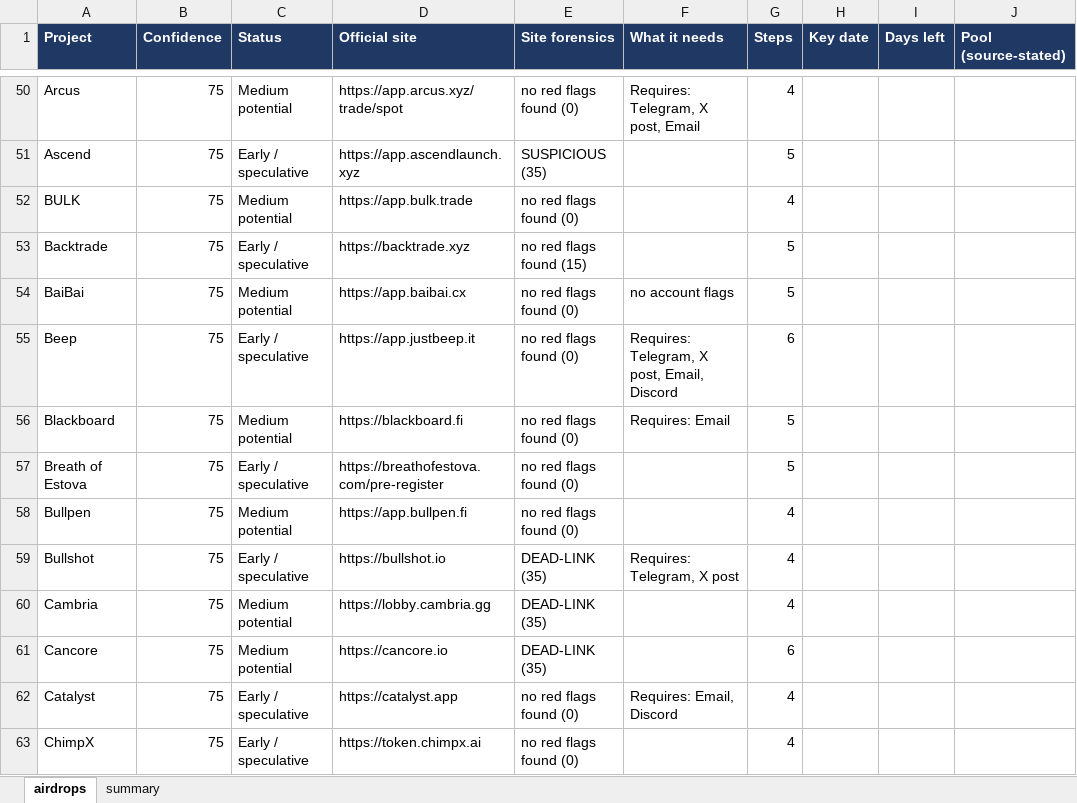
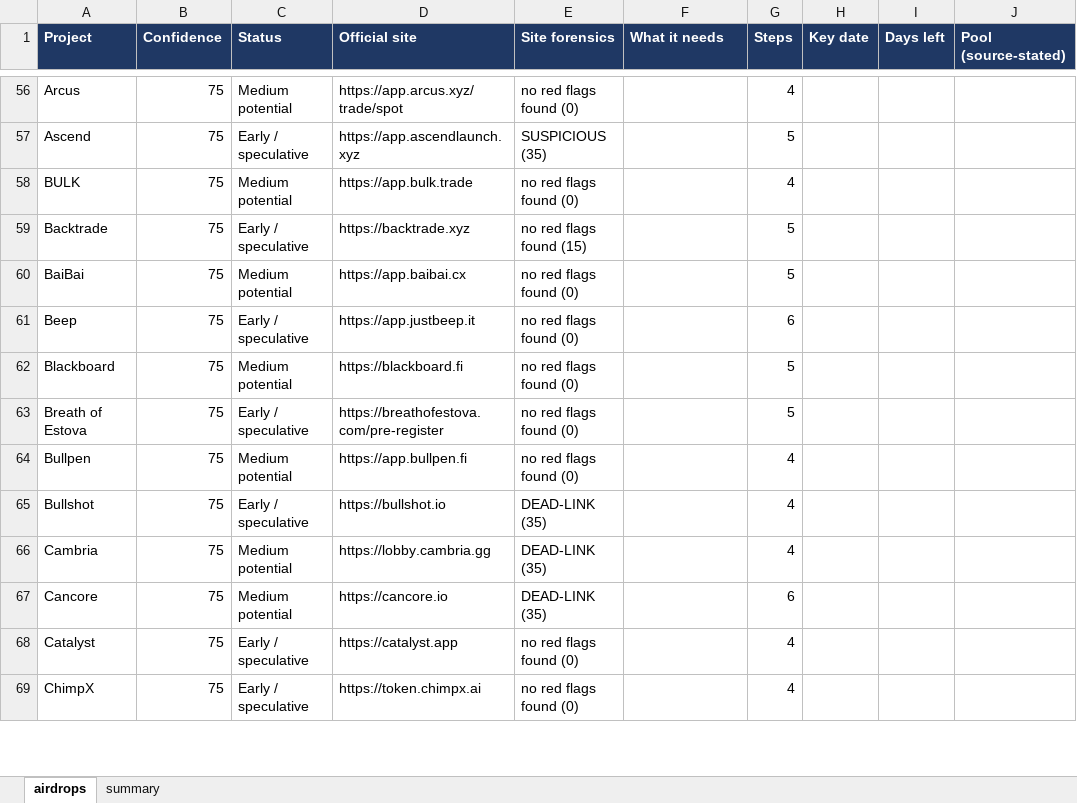
Before and after one commit to sandeshbagmare/crypto-airdrops-ops, an Excel workbook: ledger.xlsx, sheet airdrops, drawn as a sheet; only a part is shown, gaps mark what is left out; values as stored, in another font and other column widths than the file's, no borders; addresses are those after the commit; the diff covers the shown part only; the diff names each change by its address in the sheet, - before the commit and + after, or states it on an @@ line.

```diff
--- a/ledger.xlsx (sheet airdrops)
+++ b/ledger.xlsx (sheet airdrops)
-F56 (What it needs): Requires: Telegram, X post, Email
+F56 (What it needs): (empty)
-F60 (What it needs): no account flags
+F60 (What it needs): (empty)
-F61 (What it needs): Requires: Telegram, X post, Email, Discord
+F61 (What it needs): (empty)
-F62 (What it needs): Requires: Email
+F62 (What it needs): (empty)
-F65 (What it needs): Requires: Telegram, X post
+F65 (What it needs): (empty)
-F68 (What it needs): Requires: Email, Discord
+F68 (What it needs): (empty)
```
Also changed, not shown: 14 added rows, 6 removed rows and 156 edited cells elsewhere in this sheet, sheet summary, 6 other files.
